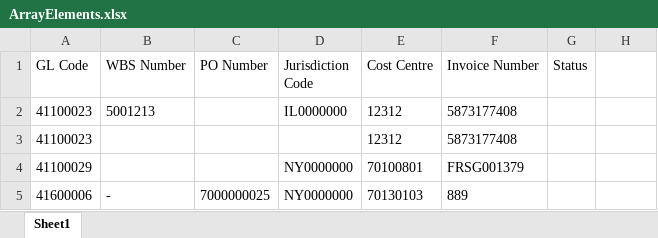
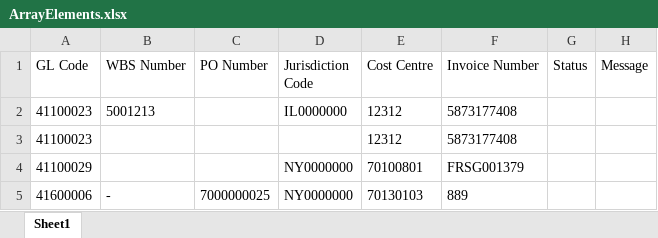
Before and after one commit to sujay106/UiPathAuto, an Excel workbook: ArrayElements.xlsx, sheet Sheet1, drawn as a sheet; values as stored, in another font and other column widths than the file's, no borders; the diff names each change by its address in the sheet, - before the commit and + after, or states it on an @@ line.

```diff
--- a/ArrayElements.xlsx (sheet Sheet1)
+++ b/ArrayElements.xlsx (sheet Sheet1)
-H1: (empty)
+H1: Message
```
Also changed, not shown: 6 other files.
